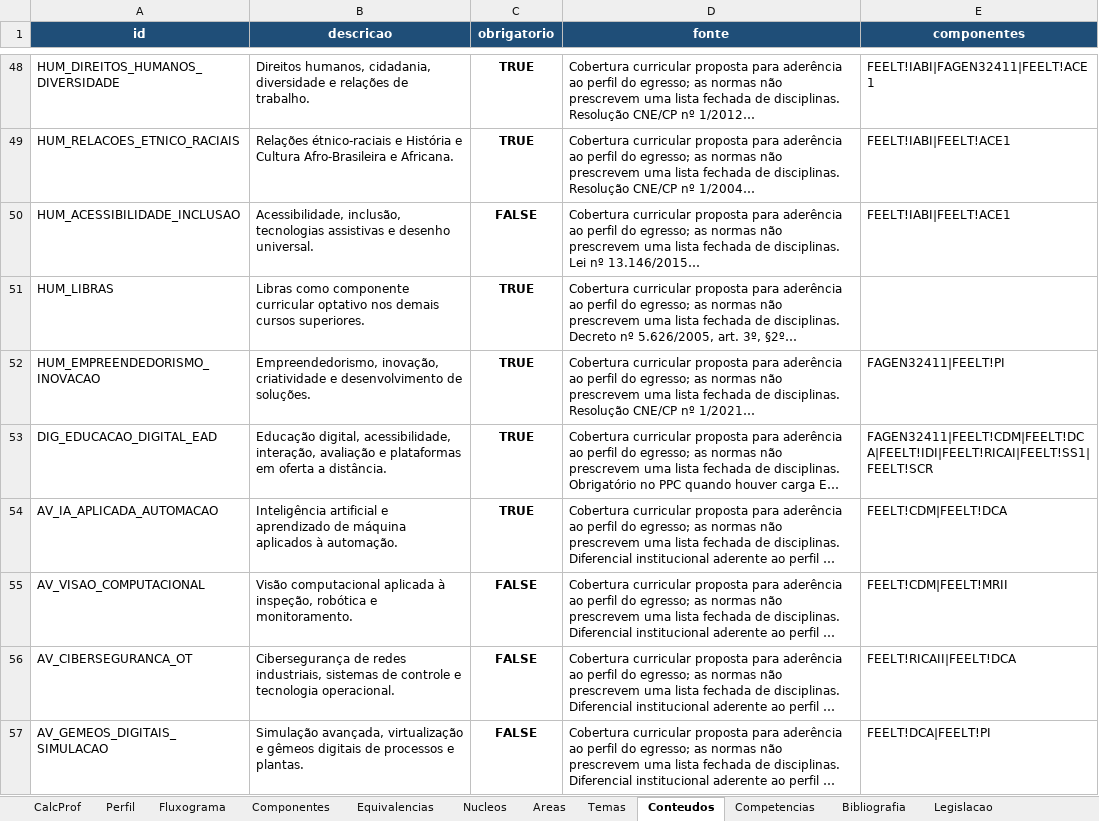
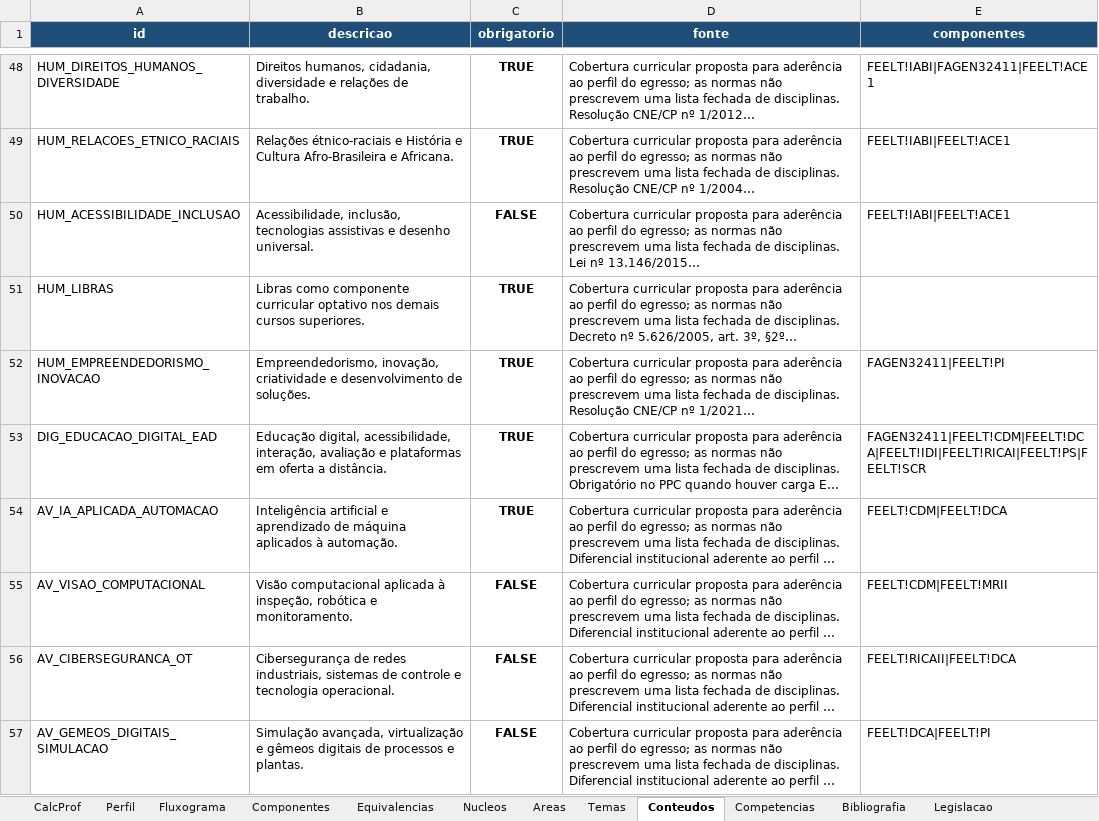
Before and after one commit to LASEC-UFU/ppc_generator, an Excel workbook: dados/tecnologo_automacao_2027_1/matriz_curricular_tec.xlsm, sheet Conteudos, drawn as a sheet; only a part is shown, gaps mark what is left out; long unchanged cells end in …; values as stored, in another font and other column widths than the file's, no borders; conditional formats not drawn; the diff covers the shown part only; the diff names each change by its address in the sheet, - before the commit and + after, or states it on an @@ line.

```diff
--- a/dados/tecnologo_automacao_2027_1/matriz_curricular_tec.xlsm (sheet Conteudos)
+++ b/dados/tecnologo_automacao_2027_1/matriz_curricular_tec.xlsm (sheet Conteudos)
-E53 (componentes): FAGEN32411|FEELT!CDM|FEELT!DCA|FEELT!IDI|FEELT!RICAI|FEELT!SS1|FEELT!SCR
+E53 (componentes): FAGEN32411|FEELT!CDM|FEELT!DCA|FEELT!IDI|FEELT!RICAI|FEELT!PS|FEELT!SCR
```
Also changed, not shown: 8 edited cells elsewhere in this sheet, sheet Fluxograma, sheet Componentes, sheet CalcProf, sheet Perfil, sheet Areas, sheet Nucleos, 2 more sheets, charts or pictures, dados/engenharia_automacao_2027_1/matriz_curricular_eng.xlsm, 11 other files.
